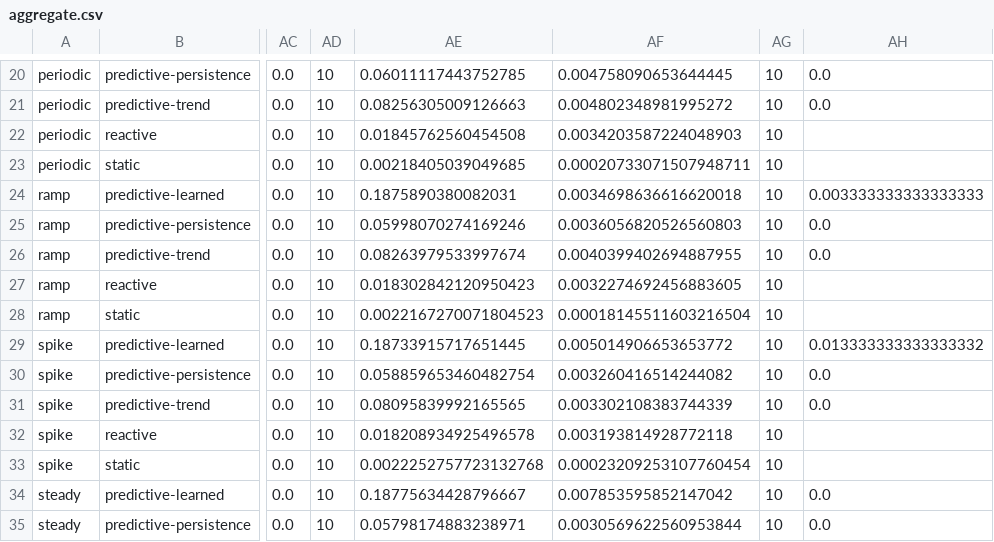
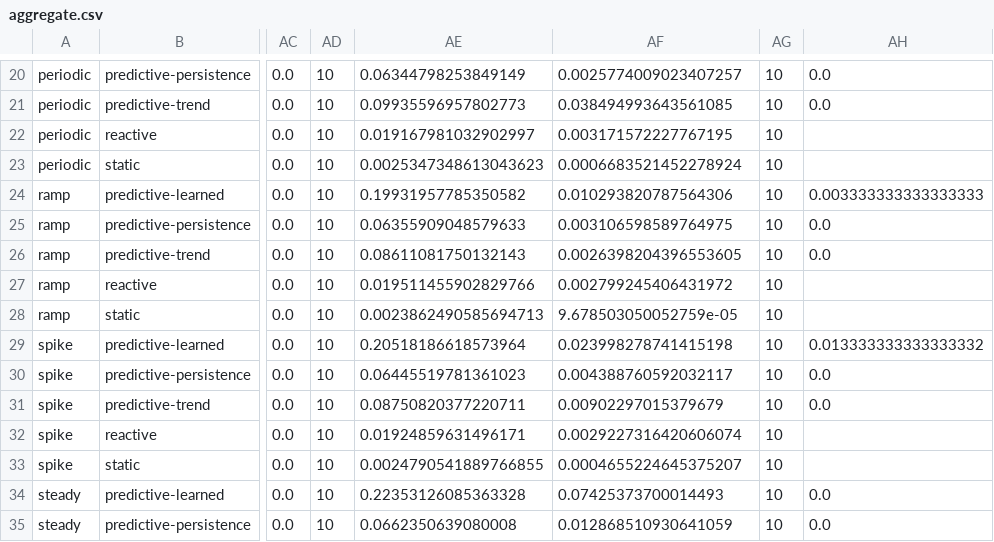
Before and after one commit to Ajay-1011-git/Network-smart-routing, a CSV file: docs/evidence/aggregate.csv, drawn as a sheet; only a part is shown, gaps mark what is left out; the diff covers the shown part only; the diff names each change by its address in the sheet, - before the commit and + after, or states it on an @@ line.

```diff
--- a/docs/evidence/aggregate.csv
+++ b/docs/evidence/aggregate.csv
-AE20: 0.06011117443752785
+AE20: 0.06344798253849149
-AF20: 0.004758090653644445
+AF20: 0.0025774009023407257
-AE21: 0.08256305009126663
+AE21: 0.09935596957802773
-AF21: 0.004802348981995272
+AF21: 0.038494993643561085
-AE22: 0.01845762560454508
+AE22: 0.019167981032902997
-AF22: 0.0034203587224048903
+AF22: 0.003171572227767195
-AE23: 0.00218405039049685
+AE23: 0.0025347348613043623
-AF23: 0.00020733071507948711
+AF23: 0.0006683521452278924
-AE24: 0.1875890380082031
+AE24: 0.19931957785350582
-AF24: 0.0034698636616620018
+AF24: 0.010293820787564306
-AE25: 0.05998070274169246
+AE25: 0.06355909048579633
-AF25: 0.0036056820526560803
+AF25: 0.003106598589764975
-AE26: 0.08263979533997674
+AE26: 0.08611081750132143
-AF26: 0.0040399402694887955
+AF26: 0.0026398204396553605
-AE27: 0.018302842120950423
+AE27: 0.019511455902829766
-AF27: 0.0032274692456883605
+AF27: 0.002799245406431972
-AE28: 0.0022167270071804523
+AE28: 0.0023862490585694713
-AF28: 0.00018145511603216504
+AF28: 9.678503050052759e-05
-AE29: 0.18733915717651445
+AE29: 0.20518186618573964
-AF29: 0.005014906653653772
+AF29: 0.023998278741415198
-AE30: 0.058859653460482754
+AE30: 0.06445519781361023
-AF30: 0.003260416514244082
+AF30: 0.004388760592032117
-AE31: 0.08095839992165565
+AE31: 0.08750820377220711
-AF31: 0.003302108383744339
+AF31: 0.00902297015379679
-AE32: 0.018208934925496578
+AE32: 0.01924859631496171
-AF32: 0.003193814928772118
+AF32: 0.0029227316420606074
-AE33: 0.0022252757723132768
+AE33: 0.0024790541889766855
-AF33: 0.00023209253107760454
+AF33: 0.0004655224645375207
-AE34: 0.18775634428796667
+AE34: 0.22353126085363328
-AF34: 0.007853595852147042
+AF34: 0.07425373700014493
-AE35: 0.05798174883238971
+AE35: 0.0662350639080008
-AF35: 0.0030569622560953844
+AF35: 0.012868510930641059
```
Also changed, not shown: 38 edited cells elsewhere in this file, docs/evidence/paired_deltas.csv, docs/evidence/smoke-summary.csv, 49 other files.
